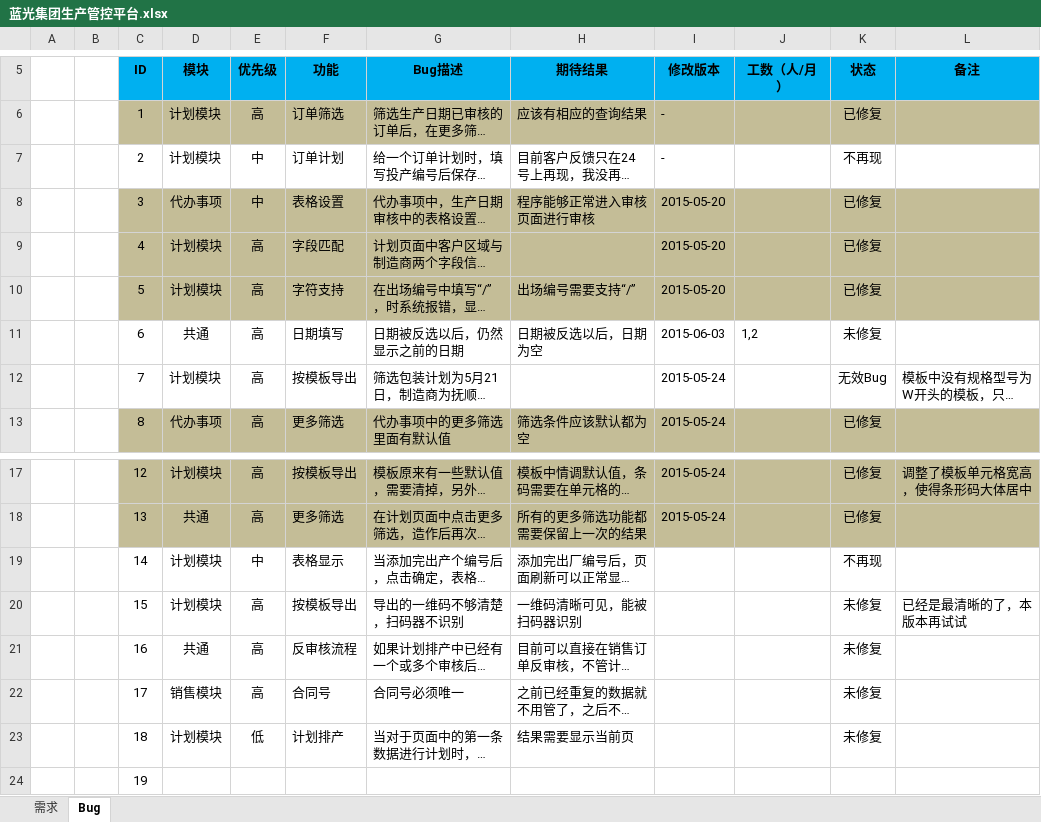
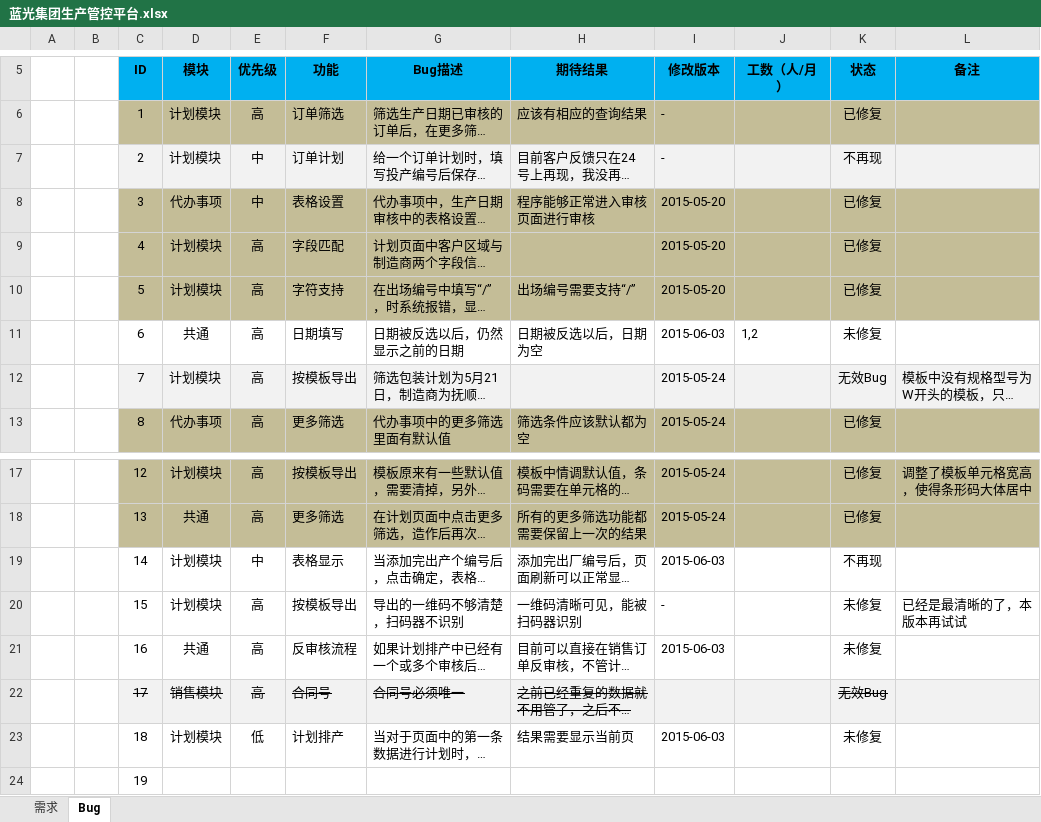
Before and after one commit to Patrick-Wang/BlueRay, an Excel workbook: Documentation/蓝光集团生产管控平台.xlsx, sheet Bug, drawn as a sheet; only a part is shown, gaps mark what is left out; long unchanged cells end in …; values as stored, in another font and other column widths than the file's, no borders; the diff names each change by its address in the sheet, - before the commit and + after, or states it on an @@ line.

Commit message:
更新部分报价

```diff
--- a/Documentation/蓝光集团生产管控平台.xlsx (sheet Bug)
+++ b/Documentation/蓝光集团生产管控平台.xlsx (sheet Bug)
-C7:L7 fill: none
+C7:L7 fill: #F2F2F2
-C12:L12 fill: none
+C12:L12 fill: #F2F2F2
-I19 (修改版本): (empty)
+I19 (修改版本): 2015-06-03
-I20 (修改版本): (empty)
+I20 (修改版本): -
-I21 (修改版本): (empty)
+I21 (修改版本): 2015-06-03
-C22:L22 fill: none
+C22:L22 fill: #F2F2F2
-C22:H22 strikethrough: off
+C22:H22 strikethrough: on
-K22 (状态): 未修复
+K22 (状态): 无效Bug
-K22 strikethrough: off
+K22 strikethrough: on
-I23 (修改版本): (empty)
+I23 (修改版本): 2015-06-03
```
Also changed, not shown: sheet 需求.
